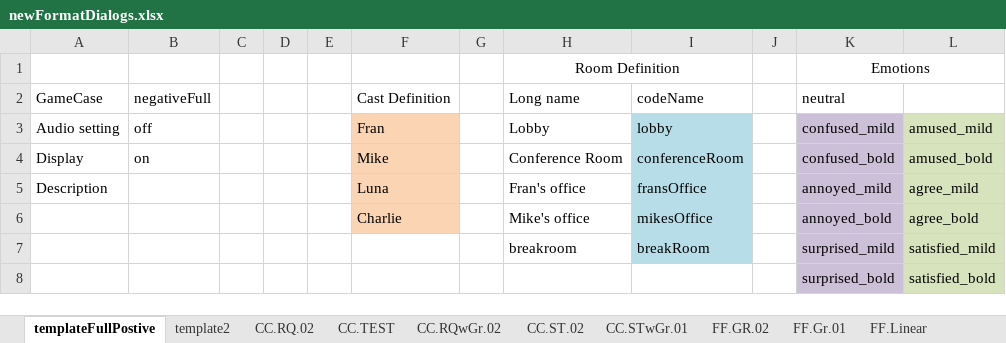
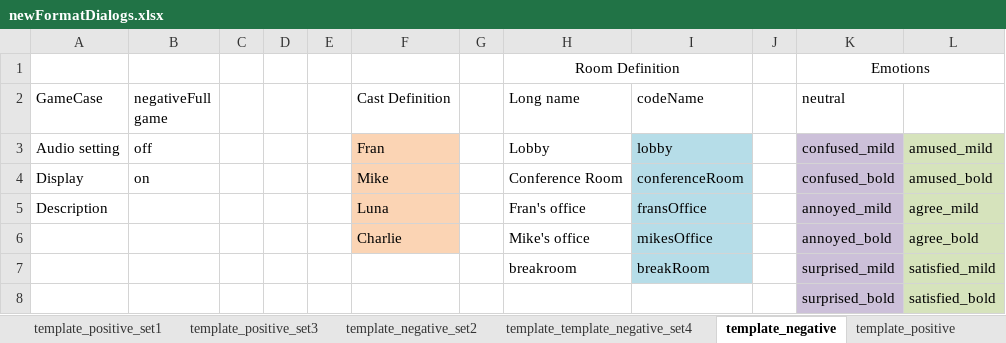
Before and after one commit to chakabaka1027/AA-2017, an Excel workbook: src/assets/newFormatDialogs.xlsx, sheet template_negative, drawn as a sheet; only a part is shown; values as stored, in another font and other column widths than the file's, no borders; the diff names each change by its address in the sheet, - before the commit and + after, or states it on an @@ line.

```diff
--- a/src/assets/newFormatDialogs.xlsx (sheet template_negative)
+++ b/src/assets/newFormatDialogs.xlsx (sheet template_negative)
-sheet tab: templateFullPostive
+sheet tab: template_negative
-sheet tab: template2
+sheet tab: template_positive
+sheet tab: template_positive_set1
+sheet tab: template_positive_set3
+sheet tab: template_negative_set2
+sheet tab: template_template_negative_set4
-B2: negativeFull
+B2: negativeFull game
```
Also changed, not shown: sheet template_positive, 4 other files.
